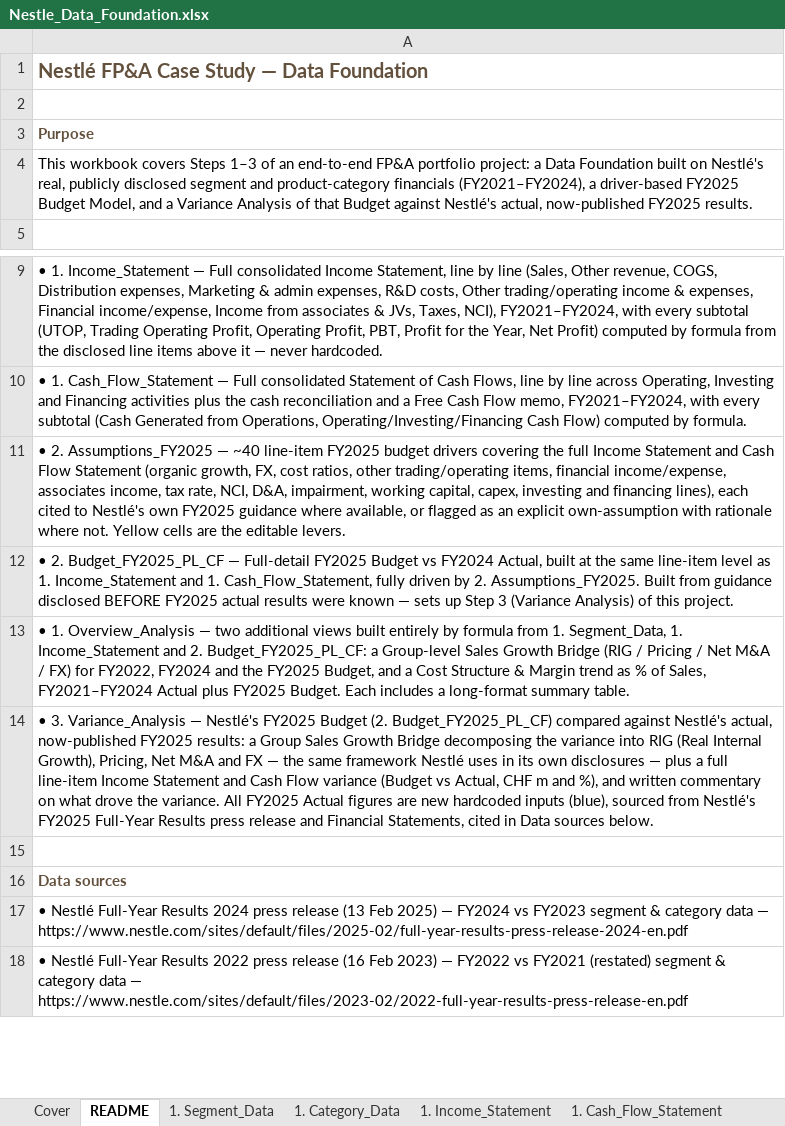
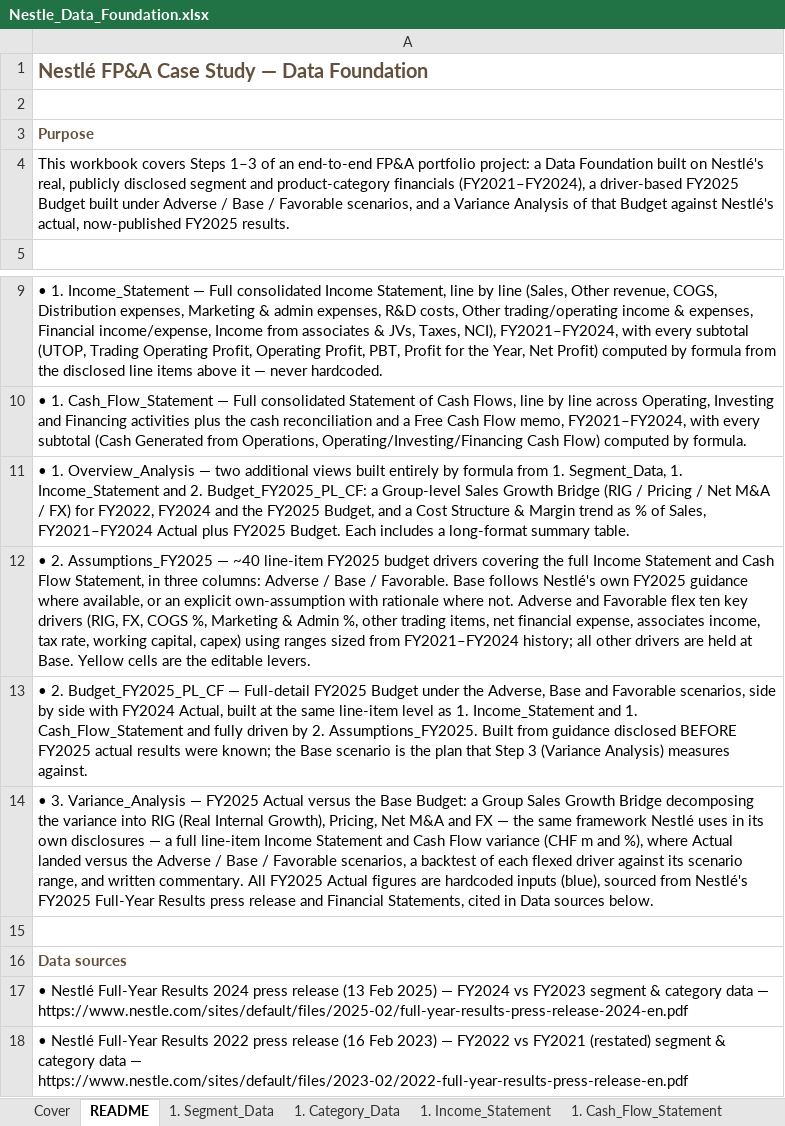
Before and after one commit to vinhdang111/nestle-fpa-analysis, an Excel workbook: excel_model/Nestle_Data_Foundation.xlsx, sheet README, drawn as a sheet; only a part is shown, gaps mark what is left out; values as stored, in another font and other column widths than the file's, no borders; removed rows and columns are numbered as before the commit, all else as after; the diff names each change by its address in the sheet, - before the commit and + after, or states it on an @@ line.

```diff
--- a/excel_model/Nestle_Data_Foundation.xlsx (sheet README)
+++ b/excel_model/Nestle_Data_Foundation.xlsx (sheet README)
-A4: …FY2025 Budget Model, and a…
+A4: …FY2025 Budget built under Adverse / Base / Favorable scenarios, and a…
-row 11: • 2. Assumptions_FY2025 — ~40 line-item FY2025 budget drivers covering the full Income Statement and Cash Flow Statement (organic growth, FX, cost ratios, other trading/operating items, financial income/expense, associates income, tax rate, NCI, D&A, impairment, working capital, capex, investing and financing lines), each cited to Nestlé's own FY2025 guidance where available, or flagged as an explicit own-assumption with rationale where not. Yellow cells are the editable levers.
-row 12: • 2. Budget_FY2025_PL_CF — Full-detail FY2025 Budget vs FY2024 Actual, built at the same line-item level as 1. Income_Statement and 1. Cash_Flow_Statement, fully driven by 2. Assumptions_FY2025. Built from guidance disclosed BEFORE FY2025 actual results were known — sets up Step 3 (Variance Analysis) of this project.
-A12: • 3. Variance_Analysis — Nestlé's FY2025 Budget (2. Budget_FY2025_PL_CF) compared against Nestlé's actual, now-published FY2025 results: a Group Sales Growth Bridge decomposing the variance into RIG (Real Internal Growth), Pricing, Net M&A and FX — the same framework Nestlé uses in its own disclosures — plus a full line-item Income Statement and Cash Flow variance (Budget vs Actual, CHF m and %), and written commentary on what drove the variance. All FY2025 Actual figures are new hardcoded inputs (blue), sourced from Nestlé's FY2025 Full-Year Results press release and Financial Statements, cited in Data sources below.
+A12: • 2. Assumptions_FY2025 — ~40 line-item FY2025 budget drivers covering the full Income Statement and Cash Flow Statement, in three columns: Adverse / Base / Favorable. Base follows Nestlé's own FY2025 guidance where available, or an explicit own-assumption with rationale where not. Adverse and Favorable flex ten key drivers (RIG, FX, COGS %, Marketing & Admin %, other trading items, net financial expense, associates income, tax rate, working capital, capex) using ranges sized from FY2021–FY2024 history; all other drivers are held at Base. Yellow cells are the editable levers.
+row 13: • 2. Budget_FY2025_PL_CF — Full-detail FY2025 Budget under the Adverse, Base and Favorable scenarios, side by side with FY2024 Actual, built at the same line-item level as 1. Income_Statement and 1. Cash_Flow_Statement and fully driven by 2. Assumptions_FY2025. Built from guidance disclosed BEFORE FY2025 actual results were known; the Base scenario is the plan that Step 3 (Variance Analysis) measures against.
+row 14: • 3. Variance_Analysis — FY2025 Actual versus the Base Budget: a Group Sales Growth Bridge decomposing the variance into RIG (Real Internal Growth), Pricing, Net M&A and FX — the same framework Nestlé uses in its own disclosures — a full line-item Income Statement and Cash Flow variance (CHF m and %), where Actual landed versus the Adverse / Base / Favorable scenarios, a backtest of each flexed driver against its scenario range, and written commentary. All FY2025 Actual figures are hardcoded inputs (blue), sourced from Nestlé's FY2025 Full-Year Results press release and Financial Statements, cited in Data sources below.
```
Also changed, not shown: sheet 3. Variance_Analysis, sheet 2. Assumptions_FY2025, sheet 1. Overview_Analysis, sheet 2. Budget_FY2025_PL_CF, sheet Cover, formulas that keep their value.
